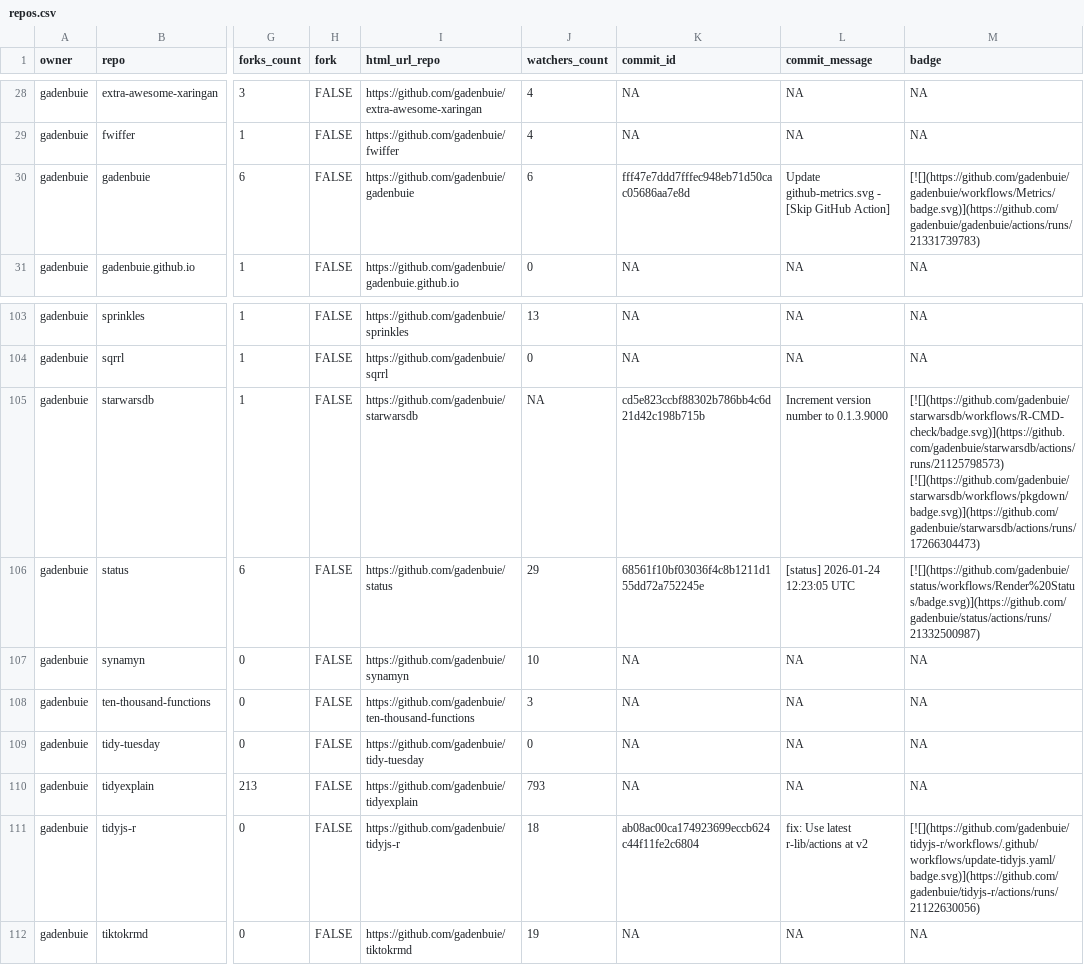
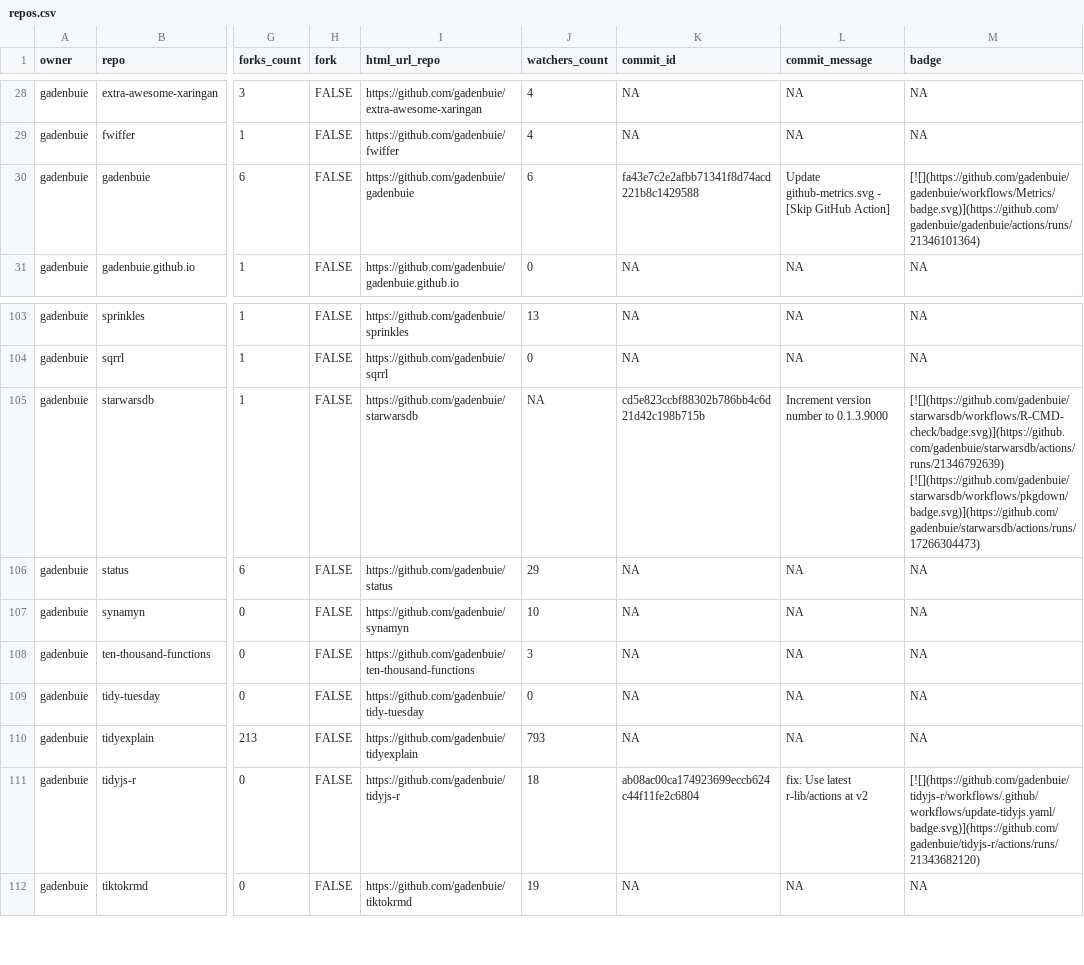
Before and after one commit to gadenbuie/status, a CSV file: repos.csv, drawn as a sheet; only a part is shown, gaps mark what is left out; the diff names each change by its address in the sheet, - before the commit and + after, or states it on an @@ line.

```diff
--- a/repos.csv
+++ b/repos.csv
-K30 (commit_id): fff47e7ddd7fffec948eb71d50cac05686aa7e8d
+K30 (commit_id): fa43e7c2e2afbb71341f8d74acd221b8c1429588
-M30 (badge): [![](https://github.com/gadenbuie/gadenbuie/workflows/Metrics/badge.svg)](https://github.com/gadenbuie/gadenbuie/actions/runs/21331739783)
+M30 (badge): [![](https://github.com/gadenbuie/gadenbuie/workflows/Metrics/badge.svg)](https://github.com/gadenbuie/gadenbuie/actions/runs/21346101364)
-M105 (badge): [![](https://github.com/gadenbuie/starwarsdb/workflows/R-CMD-check/badge.svg)](https://github.com/gadenbuie/starwarsdb/actions/runs/21125798573) [![](https://github.com/gadenbuie/starwarsdb/workflows/pkgdown/badge.svg)](https://github.com/gadenbuie/starwarsdb/actions/runs/17266304473)
+M105 (badge): [![](https://github.com/gadenbuie/starwarsdb/workflows/R-CMD-check/badge.svg)](https://github.com/gadenbuie/starwarsdb/actions/runs/21346792639) [![](https://github.com/gadenbuie/starwarsdb/workflows/pkgdown/badge.svg)](https://github.com/gadenbuie/starwarsdb/actions/runs/17266304473)
-K106 (commit_id): 68561f10bf03036f4c8b1211d155dd72a752245e
+K106 (commit_id): NA
-L106 (commit_message): [status] 2026-01-24 12:23:05 UTC
+L106 (commit_message): NA
-M106 (badge): [![](https://github.com/gadenbuie/status/workflows/Render%20Status/badge.svg)](https://github.com/gadenbuie/status/actions/runs/21332500987)
+M106 (badge): NA
-M111 (badge): [![](https://github.com/gadenbuie/tidyjs-r/workflows/.github/workflows/update-tidyjs.yaml/badge.svg)](https://github.com/gadenbuie/tidyjs-r/actions/runs/21122630056)
+M111 (badge): [![](https://github.com/gadenbuie/tidyjs-r/workflows/.github/workflows/update-tidyjs.yaml/badge.svg)](https://github.com/gadenbuie/tidyjs-r/actions/runs/21343682120)
```
Also changed, not shown: 2 other files.
